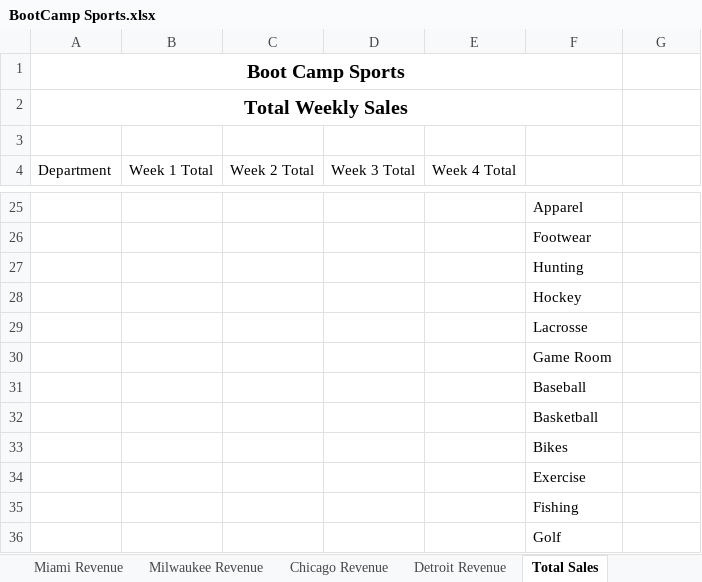
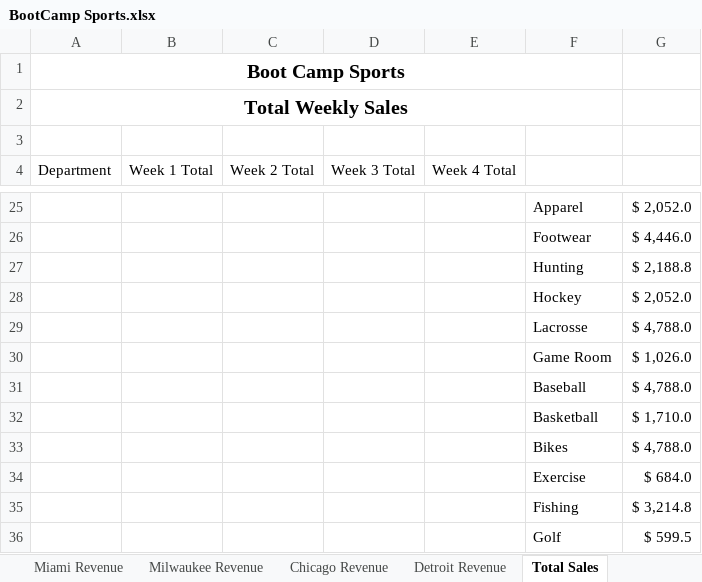
Before and after one commit to siddartha-10/Excel, an Excel workbook: Excel_bootcamp/Visulization Datasets start files/BootCamp Sports.xlsx, sheet Total Sales, drawn as a sheet; only a part is shown, gaps mark what is left out; values as stored, in another font and other column widths than the file's, no borders; charts and pictures not drawn; the diff covers the shown part only; the diff names each change by its address in the sheet, - before the commit and + after, or states it on an @@ line.

Commit message:
commit
EOD bootcamp

```diff
--- a/Excel_bootcamp/Visulization Datasets start files/BootCamp Sports.xlsx (sheet Total Sales)
+++ b/Excel_bootcamp/Visulization Datasets start files/BootCamp Sports.xlsx (sheet Total Sales)
-G25: (empty)
+G25: $ 2,052.0
-G26: (empty)
+G26: $ 4,446.0
-G27: (empty)
+G27: $ 2,188.8
-G28: (empty)
+G28: $ 2,052.0
-G29: (empty)
+G29: $ 4,788.0
-G30: (empty)
+G30: $ 1,026.0
-G31: (empty)
+G31: $ 4,788.0
-G32: (empty)
+G32: $ 1,710.0
-G33: (empty)
+G33: $ 4,788.0
-G34: (empty)
+G34: $ 684.0
-G35: (empty)
+G35: $ 3,214.8
-G36: (empty)
+G36: $ 599.5
```
Also changed, not shown: 15 added rows, 15 removed rows and 3 edited cells elsewhere in this sheet, sheet Chicago Revenue, charts or pictures, Excel_bootcamp/Visulization Datasets start files/Visualization.xlsx, 7 other files.
